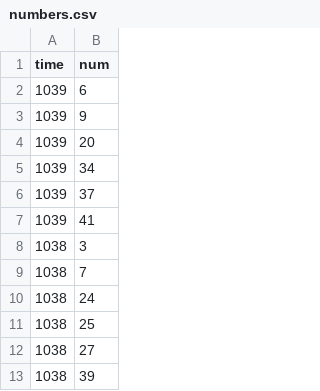
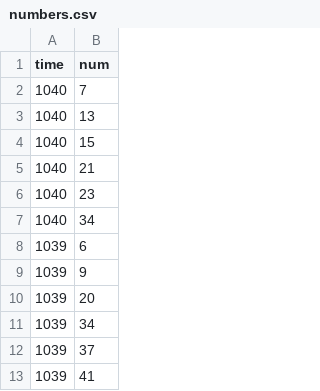
Before and after one commit to kashitan/loto6, a CSV file: numbers.csv, drawn as a sheet; only a part is shown; the shorter side is filled out with more unchanged rows; the diff names each change by its address in the sheet, - before the commit and + after, or states it on an @@ line.

```diff
--- a/numbers.csv
+++ b/numbers.csv
+row 2: 1040 | 7
+row 3: 1040 | 13
+row 4: 1040 | 15
+row 5: 1040 | 21
+row 6: 1040 | 23
+row 7: 1040 | 34
```
Also changed, not shown: results.csv, 1 other file.
